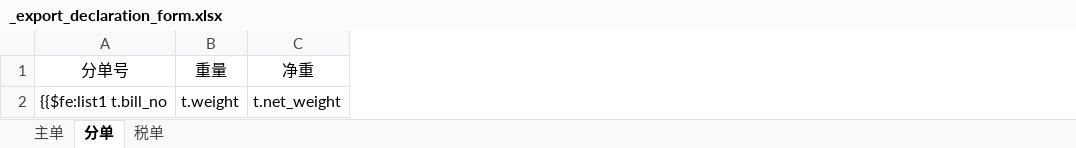
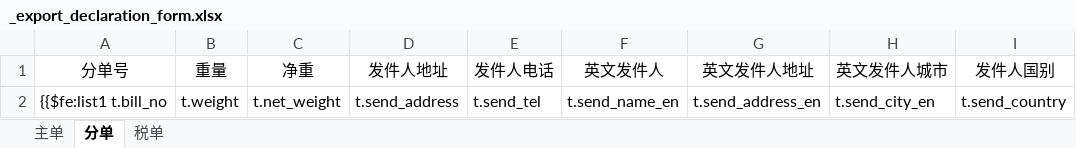
Before and after one commit to wuhe619/salescomm, an Excel workbook: src/main/resources/tp/_export_declaration_form.xlsx, sheet 分单, drawn as a sheet; only a part is shown; values as stored, in another font and other column widths than the file's, no borders; the diff names each change by its address in the sheet, - before the commit and + after, or states it on an @@ line.

```diff
--- a/src/main/resources/tp/_export_declaration_form.xlsx (sheet 分单)
+++ b/src/main/resources/tp/_export_declaration_form.xlsx (sheet 分单)
+column D (发件人地址), row 2: t.send_address
+column E (发件人电话), row 2: t.send_tel
+column F (英文发件人), row 2: t.send_name_en
+column G (英文发件人地址), row 2: t.send_address_en
+column H (英文发件人城市), row 2: t.send_city_en
+column I (发件人国别), row 2: t.send_country
```
Also changed, not shown: src/main/resources/tp/_export_bgd_z_main_data.xlsx, src/main/resources/tp/_export_tally_form.xlsx.
